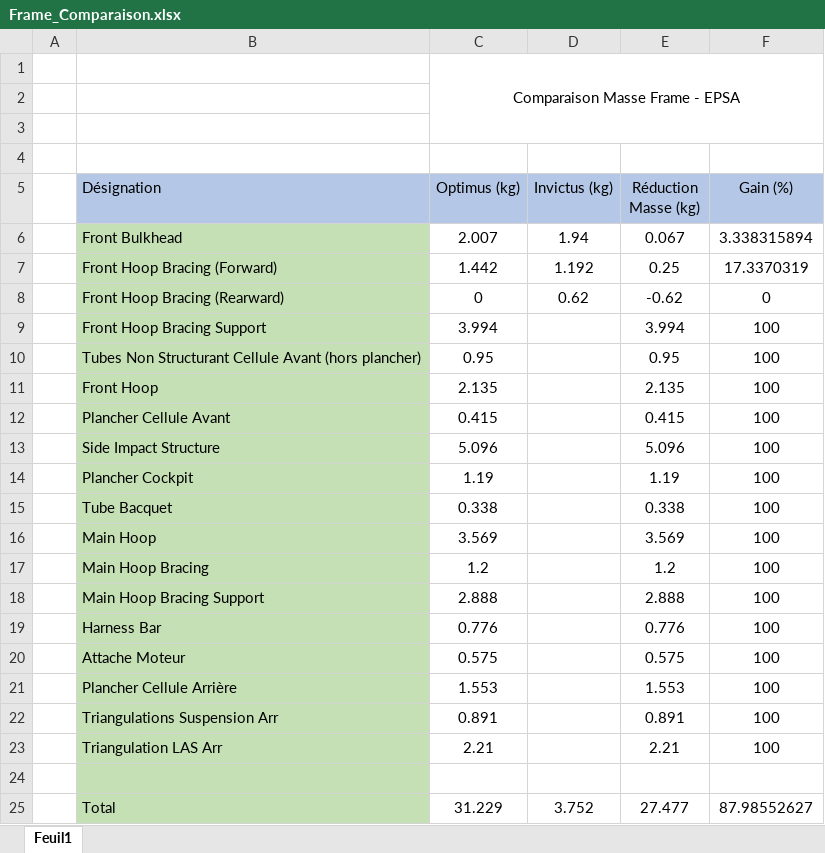
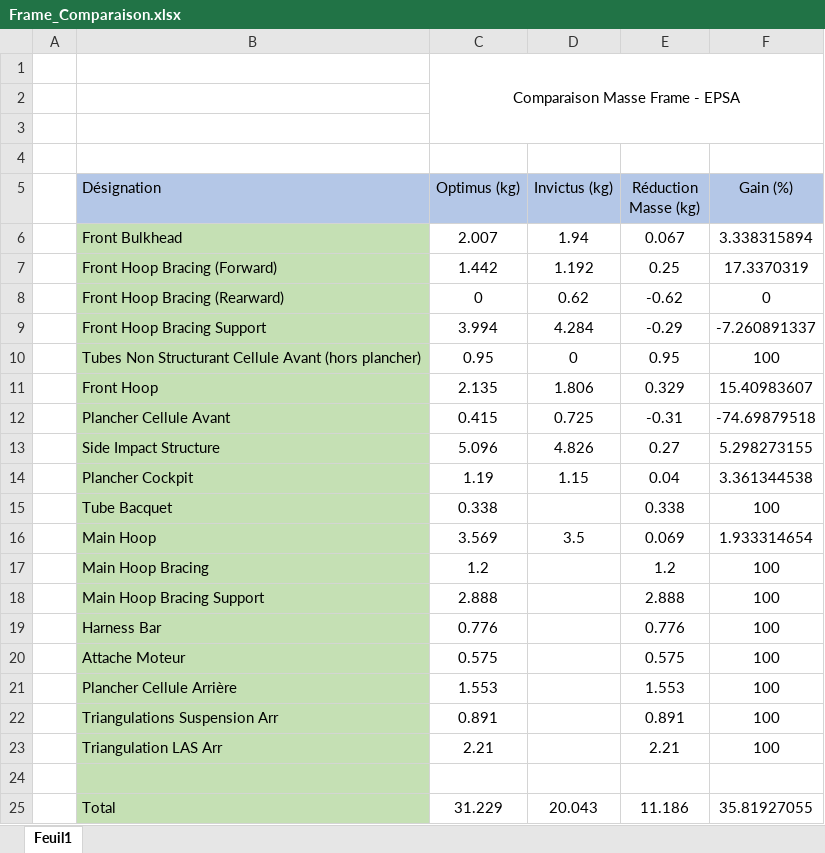
Before and after one commit to EOSCogniton/STUF-2020, an Excel workbook: FR_Frame_Body/FR_A0100 (Frame)/Frame_Comparaison.xlsx, sheet Feuil1, drawn as a sheet; values as stored, in another font and other column widths than the file's, no borders; conditional formats not drawn; the diff names each change by its address in the sheet, - before the commit and + after, or states it on an @@ line.

Commit message:
Maj Comparaison Frame Invictus-Optimus

```diff
--- a/FR_Frame_Body/FR_A0100 (Frame)/Frame_Comparaison.xlsx (sheet Feuil1)
+++ b/FR_Frame_Body/FR_A0100 (Frame)/Frame_Comparaison.xlsx (sheet Feuil1)
-D9 (Invictus (kg)): (empty)
+D9 (Invictus (kg)): 4.284
-E9 (Réduction Masse (kg)): 3.994
+E9 (Réduction Masse (kg)): -0.29
-F9 (Gain (%)): 100
+F9 (Gain (%)): -7.260891337
-D10 (Invictus (kg)): (empty)
+D10 (Invictus (kg)): 0
-D11 (Invictus (kg)): (empty)
+D11 (Invictus (kg)): 1.806
-E11 (Réduction Masse (kg)): 2.135
+E11 (Réduction Masse (kg)): 0.329
-F11 (Gain (%)): 100
+F11 (Gain (%)): 15.40983607
-D12 (Invictus (kg)): (empty)
+D12 (Invictus (kg)): 0.725
-E12 (Réduction Masse (kg)): 0.415
+E12 (Réduction Masse (kg)): -0.31
-F12 (Gain (%)): 100
+F12 (Gain (%)): -74.69879518
-D13 (Invictus (kg)): (empty)
+D13 (Invictus (kg)): 4.826
-E13 (Réduction Masse (kg)): 5.096
+E13 (Réduction Masse (kg)): 0.27
-F13 (Gain (%)): 100
+F13 (Gain (%)): 5.298273155
-D14 (Invictus (kg)): (empty)
+D14 (Invictus (kg)): 1.15
-E14 (Réduction Masse (kg)): 1.19
+E14 (Réduction Masse (kg)): 0.04
-F14 (Gain (%)): 100
+F14 (Gain (%)): 3.361344538
-D16 (Invictus (kg)): (empty)
+D16 (Invictus (kg)): 3.5
-E16 (Réduction Masse (kg)): 3.569
+E16 (Réduction Masse (kg)): 0.069
-F16 (Gain (%)): 100
+F16 (Gain (%)): 1.933314654
-D25 (Invictus (kg)): 3.752
+D25 (Invictus (kg)): 20.043
-E25 (Réduction Masse (kg)): 27.477
+E25 (Réduction Masse (kg)): 11.186
-F25 (Gain (%)): 87.98552627
+F25 (Gain (%)): 35.81927055
```
